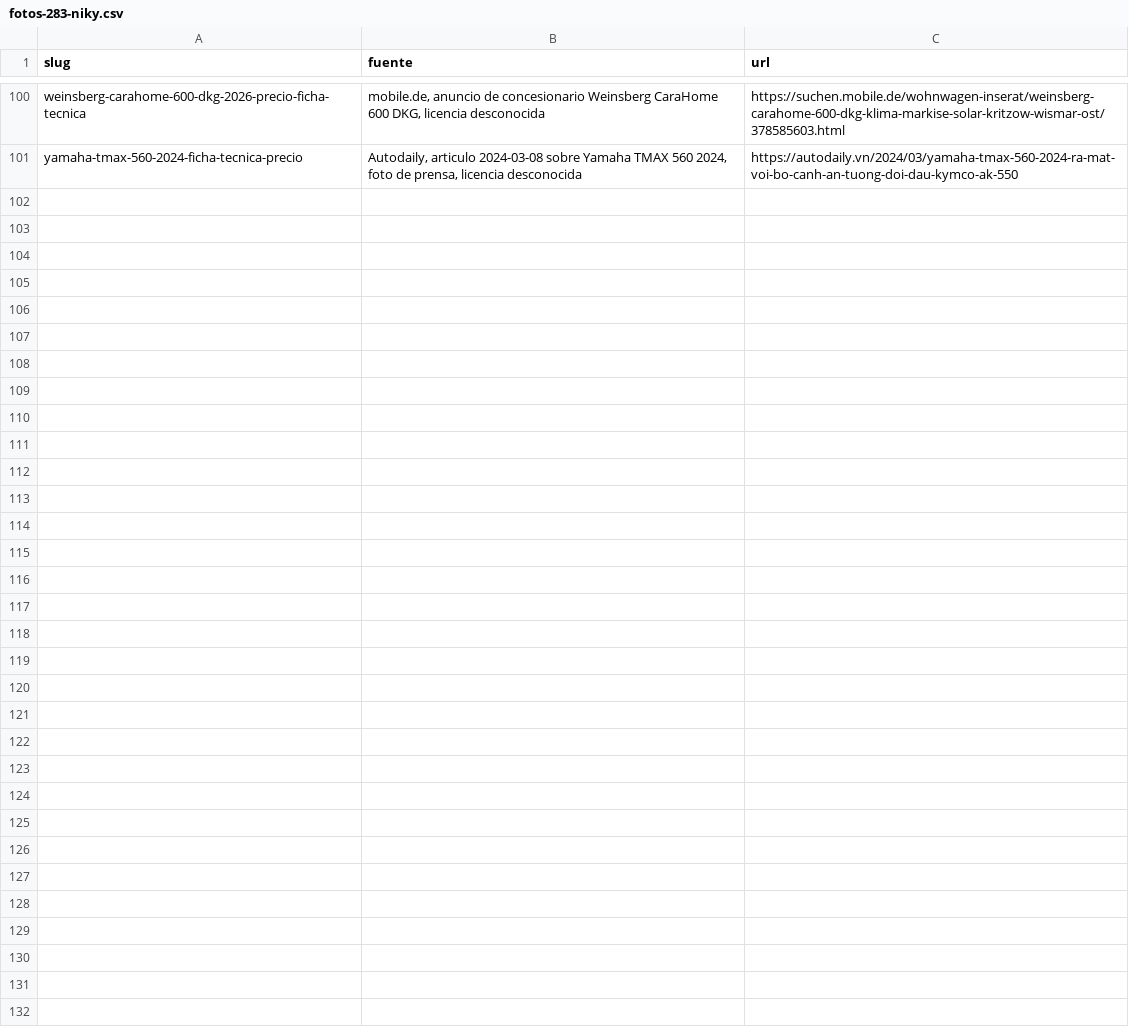
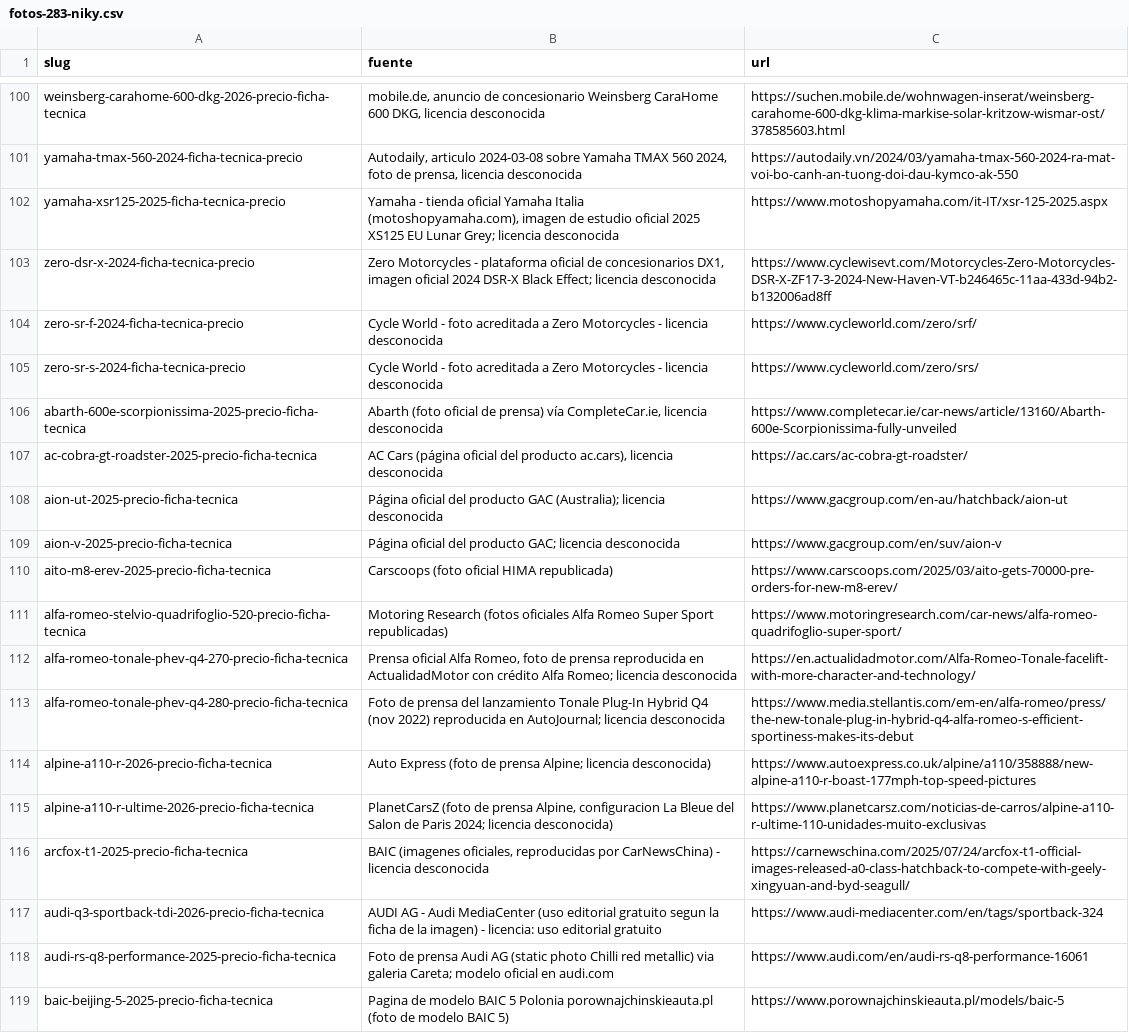
Before and after one commit to danielsanchezverdasco-art/recurretumulta, a CSV file: docs/comunicacion-ias/listas/fotos-283-niky.csv, drawn as a sheet; only a part is shown, gaps mark what is left out.

Commit message:
fotos-283-niky tanda 3 parcial 1: 18 fotos reales verificadas (w040-w041, w042-w046, w048, w050), CSV slug|fuente|url, base borrador-final-2410

```diff
--- a/docs/comunicacion-ias/listas/fotos-283-niky.csv
+++ b/docs/comunicacion-ias/listas/fotos-283-niky.csv
@@ -101 +101,19 @@ weinsberg-carahome-600-dkg-2026-precio-ficha-tecnica|mobile.de, anuncio de conce
 yamaha-tmax-560-2024-ficha-tecnica-precio|Autodaily, articulo 2024-03-08 sobre Yamaha TMAX 560 2024, foto de prensa, licencia desconocida|https://autodaily.vn/2024/03/yamaha-tmax-560-2024-ra-mat-voi-bo-canh-an-tuong-doi-dau-kymco-ak-550
+yamaha-xsr125-2025-ficha-tecnica-precio|Yamaha - tienda oficial Yamaha Italia (motoshopyamaha.com), imagen de estudio oficial 2025 XS125 EU Lunar Grey; licencia desconocida|https://www.motoshopyamaha.com/it-IT/xsr-125-2025.aspx
+zero-dsr-x-2024-ficha-tecnica-precio|Zero Motorcycles - plataforma oficial de concesionarios DX1, imagen oficial 2024 DSR-X Black Effect; licencia desconocida|https://www.cyclewisevt.com/Motorcycles-Zero-Motorcycles-DSR-X-ZF17-3-2024-New-Haven-VT-b246465c-11aa-433d-94b2-b132006ad8ff
+zero-sr-f-2024-ficha-tecnica-precio|Cycle World - foto acreditada a Zero Motorcycles - licencia desconocida|https://www.cycleworld.com/zero/srf/
+zero-sr-s-2024-ficha-tecnica-precio|Cycle World - foto acreditada a Zero Motorcycles - licencia desconocida|https://www.cycleworld.com/zero/srs/
+abarth-600e-scorpionissima-2025-precio-ficha-tecnica|Abarth (foto oficial de prensa) vía CompleteCar.ie, licencia desconocida|https://www.completecar.ie/car-news/article/13160/Abarth-600e-Scorpionissima-fully-unveiled
+ac-cobra-gt-roadster-2025-precio-ficha-tecnica|AC Cars (página oficial del producto ac.cars), licencia desconocida|https://ac.cars/ac-cobra-gt-roadster/
+aion-ut-2025-precio-ficha-tecnica|Página oficial del producto GAC (Australia); licencia desconocida|https://www.gacgroup.com/en-au/hatchback/aion-ut
+aion-v-2025-precio-ficha-tecnica|Página oficial del producto GAC; licencia desconocida|https://www.gacgroup.com/en/suv/aion-v
+aito-m8-erev-2025-precio-ficha-tecnica|Carscoops (foto oficial HIMA republicada)|https://www.carscoops.com/2025/03/aito-gets-70000-pre-orders-for-new-m8-erev/
+alfa-romeo-stelvio-quadrifoglio-520-precio-ficha-tecnica|Motoring Research (fotos oficiales Alfa Romeo Super Sport republicadas)|https://www.motoringresearch.com/car-news/alfa-romeo-quadrifoglio-super-sport/
+alfa-romeo-tonale-phev-q4-270-precio-ficha-tecnica|Prensa oficial Alfa Romeo, foto de prensa reproducida en ActualidadMotor con crédito Alfa Romeo; licencia desconocida|https://en.actualidadmotor.com/Alfa-Romeo-Tonale-facelift-with-more-character-and-technology/
+alfa-romeo-tonale-phev-q4-280-precio-ficha-tecnica|Foto de prensa del lanzamiento Tonale Plug-In Hybrid Q4 (nov 2022) reproducida en AutoJournal; licencia desconocida|https://www.media.stellantis.com/em-en/alfa-romeo/press/the-new-tonale-plug-in-hybrid-q4-alfa-romeo-s-efficient-sportiness-makes-its-debut
+alpine-a110-r-2026-precio-ficha-tecnica|Auto Express (foto de prensa Alpine; licencia desconocida)|https://www.autoexpress.co.uk/alpine/a110/358888/new-alpine-a110-r-boast-177mph-top-speed-pictures
+alpine-a110-r-ultime-2026-precio-ficha-tecnica|PlanetCarsZ (foto de prensa Alpine, configuracion La Bleue del Salon de Paris 2024; licencia desconocida)|https://www.planetcarsz.com/noticias-de-carros/alpine-a110-r-ultime-110-unidades-muito-exclusivas
+arcfox-t1-2025-precio-ficha-tecnica|BAIC (imagenes oficiales, reproducidas por CarNewsChina) - licencia desconocida|https://carnewschina.com/2025/07/24/arcfox-t1-official-images-released-a0-class-hatchback-to-compete-with-geely-xingyuan-and-byd-seagull/
+audi-q3-sportback-tdi-2026-precio-ficha-tecnica|AUDI AG - Audi MediaCenter (uso editorial gratuito segun la ficha de la imagen) - licencia: uso editorial gratuito|https://www.audi-mediacenter.com/en/tags/sportback-324
+audi-rs-q8-performance-2025-precio-ficha-tecnica|Foto de prensa Audi AG (static photo Chilli red metallic) via galeria Careta; modelo oficial en audi.com|https://www.audi.com/en/audi-rs-q8-performance-16061
+baic-beijing-5-2025-precio-ficha-tecnica|Pagina de modelo BAIC 5 Polonia porownajchinskieauta.pl (foto de modelo BAIC 5)|https://www.porownajchinskieauta.pl/models/baic-5
```
Also changed, not shown: 28 other files.
